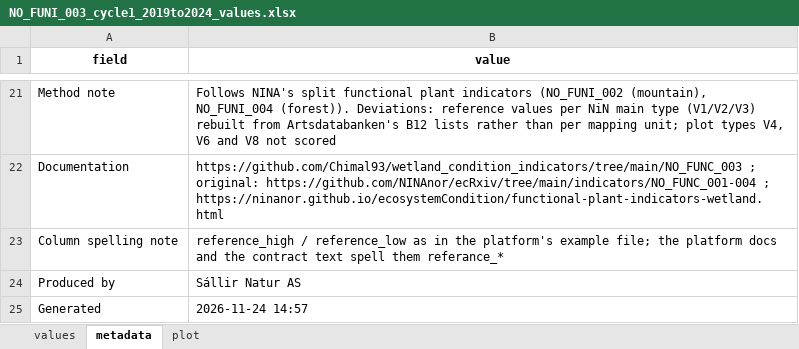
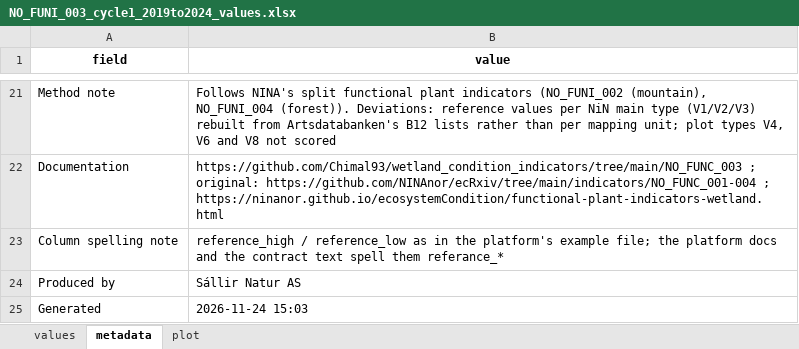
Before and after one commit to Chimal93/wetland_condition_indicators, an Excel workbook: NO_FUNC_003/outputs/deliverables/NO_FUNI_003_cycle1_2019to2024_values.xlsx, sheet metadata, drawn as a sheet; only a part is shown, gaps mark what is left out; values as stored, in another font and other column widths than the file's, no borders; the diff names each change by its address in the sheet, - before the commit and + after, or states it on an @@ line.

```diff
--- a/NO_FUNC_003/outputs/deliverables/NO_FUNI_003_cycle1_2019to2024_values.xlsx (sheet metadata)
+++ b/NO_FUNC_003/outputs/deliverables/NO_FUNI_003_cycle1_2019to2024_values.xlsx (sheet metadata)
-B25 (value): 2026-11-24 14:57
+B25 (value): 2026-11-24 15:03
```
Also changed, not shown: NO_FUNC_003/outputs/deliverables/NO_FULI_003_cycle1_2019to2024_values.xlsx, NO_FUNC_003/outputs/deliverables/NO_FUMO_003_cycle1_2019to2024_values.xlsx, 31 other files.
